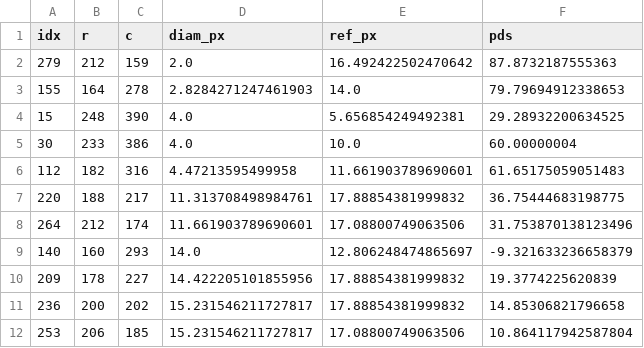
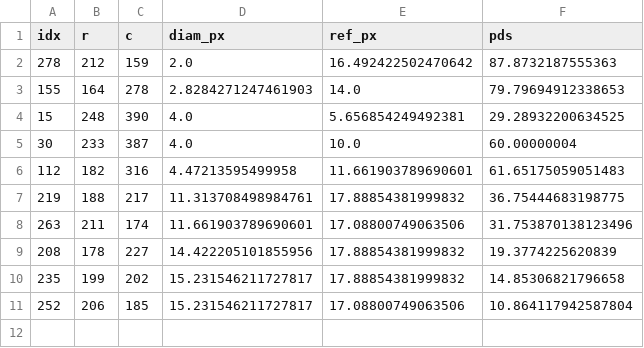
Before and after one commit to VrishabhKenkre/Computer_Vision_Artery_Stenosis, a CSV file: Out/14_detections.csv, drawn as a sheet.

```diff
--- a/Out/14_detections.csv
+++ b/Out/14_detections.csv
@@ -1,12 +1,11 @@
 idx,r,c,diam_px,ref_px,pds
-279,212,159,2.0,16.492422502470642,87.8732187555363
+278,212,159,2.0,16.492422502470642,87.8732187555363
 155,164,278,2.8284271247461903,14.0,79.79694912338653
 15,248,390,4.0,5.656854249492381,29.28932200634525
-30,233,386,4.0,10.0,60.00000004
+30,233,387,4.0,10.0,60.00000004
 112,182,316,4.47213595499958,11.661903789690601,61.65175059051483
-220,188,217,11.313708498984761,17.88854381999832,36.75444683198775
-264,212,174,11.661903789690601,17.08800749063506,31.753870138123496
-140,160,293,14.0,12.806248474865697,-9.321633236658379
-209,178,227,14.422205101855956,17.88854381999832,19.3774225620839
-236,200,202,15.231546211727817,17.88854381999832,14.85306821796658
-253,206,185,15.231546211727817,17.08800749063506,10.864117942587804
+219,188,217,11.313708498984761,17.88854381999832,36.75444683198775
+263,211,174,11.661903789690601,17.08800749063506,31.753870138123496
+208,178,227,14.422205101855956,17.88854381999832,19.3774225620839
+235,199,202,15.231546211727817,17.88854381999832,14.85306821796658
+252,206,185,15.231546211727817,17.08800749063506,10.864117942587804
```
Also changed, not shown: Out/14.csv, 10 other files.
